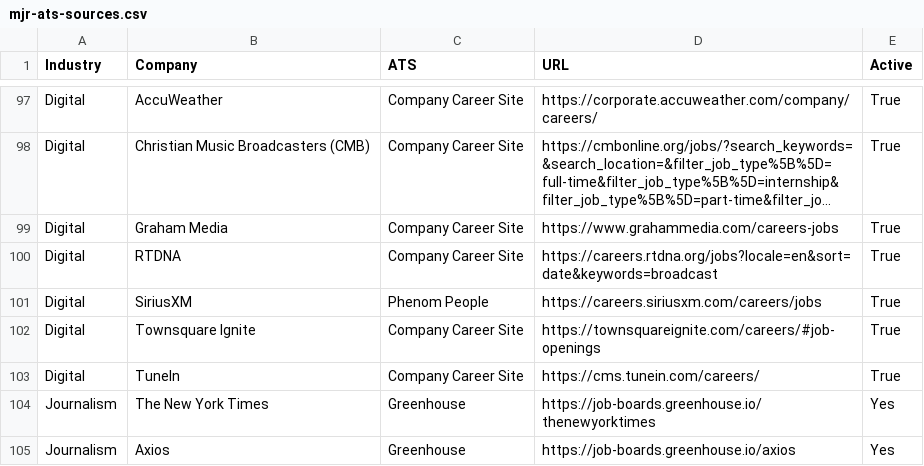
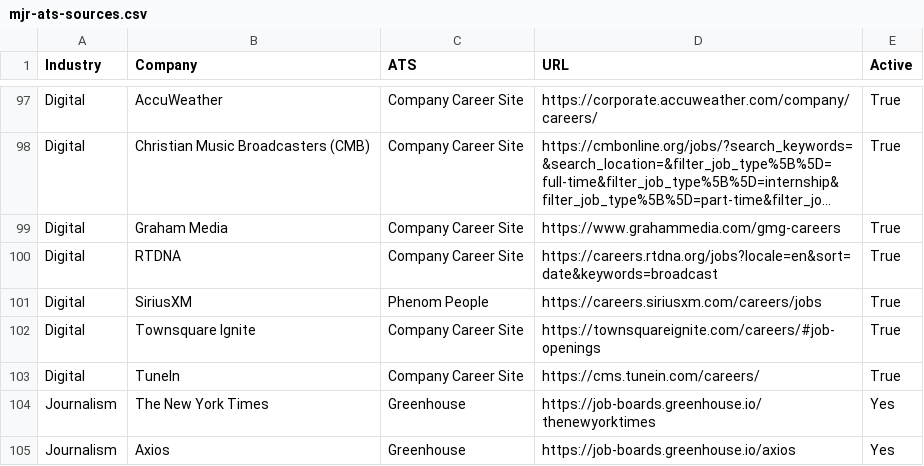
Before and after one commit to Mediajobsreport/mjr-jobs-feed, a CSV file: mjr-ats-sources.csv, drawn as a sheet; only a part is shown, gaps mark what is left out; long unchanged cells end in …; the diff names each change by its address in the sheet, - before the commit and + after, or states it on an @@ line.

Commit message:
Point Graham Media at its live careers listing

```diff
--- a/mjr-ats-sources.csv
+++ b/mjr-ats-sources.csv
-D99 (URL): https://www.grahammedia.com/careers-jobs
+D99 (URL): https://www.grahammedia.com/gmg-careers
```
